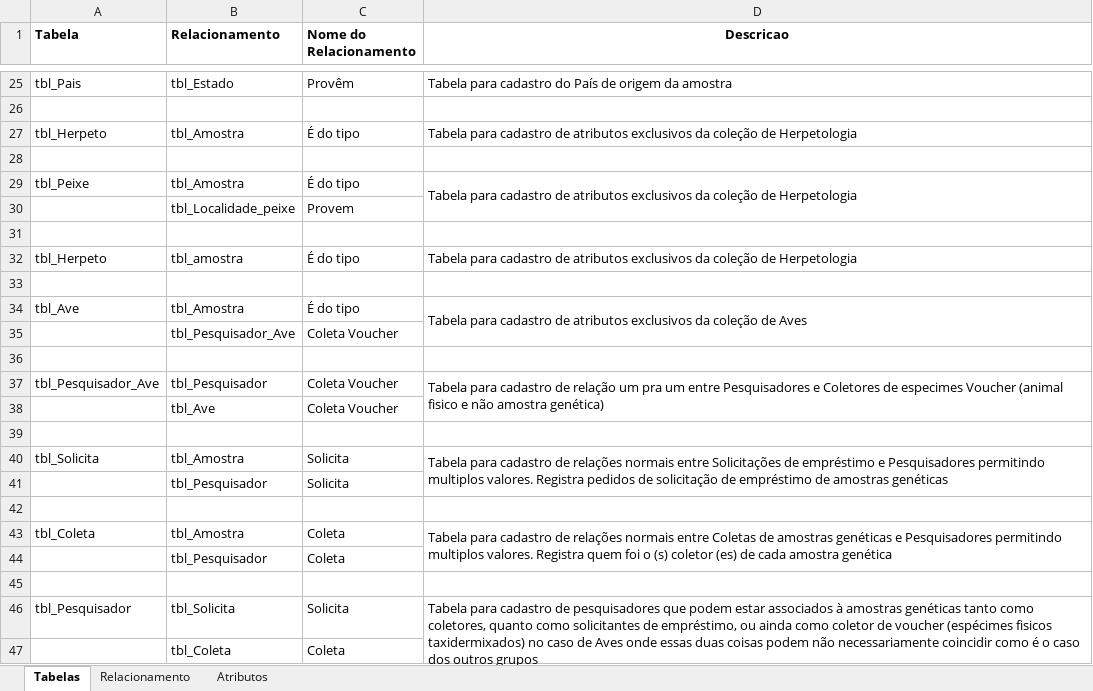
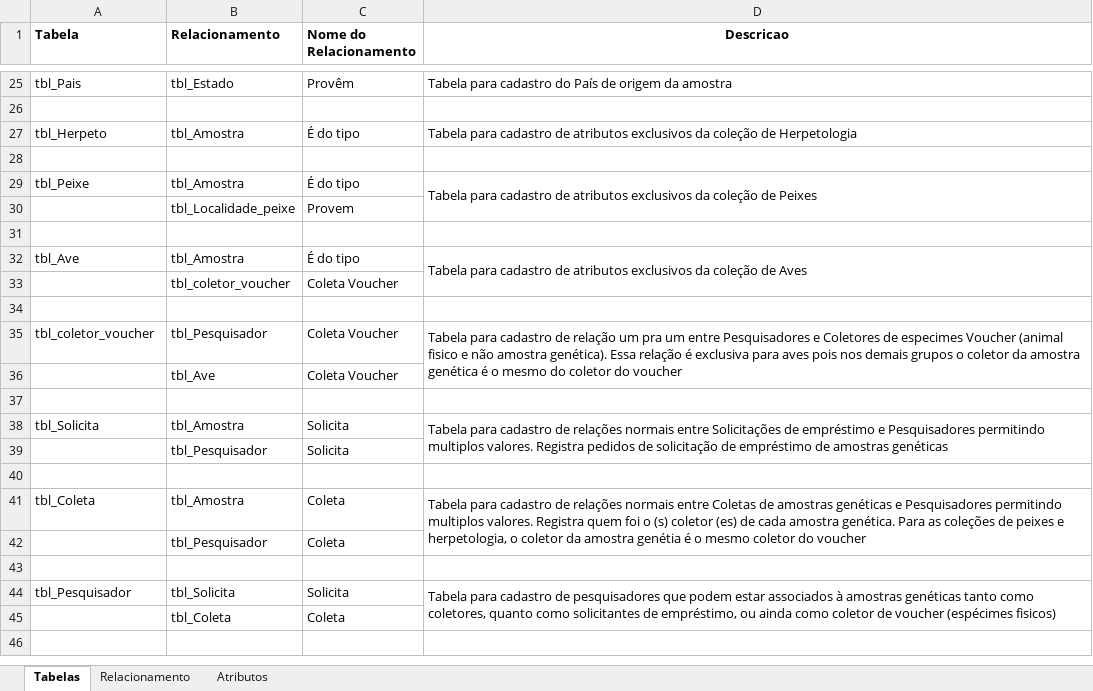
Before and after one commit to nnbuainain/database_inpa_crg, an Excel workbook: DB_Dictionary/db_dictionary.xlsx, sheet Tabelas, drawn as a sheet; only a part is shown, gaps mark what is left out; values as stored, in another font and other column widths than the file's, no borders; removed rows and columns are numbered as before the commit, all else as after; the diff names each change by its address in the sheet, - before the commit and + after, or states it on an @@ line.

Commit message:
rename table pesquisador_ave as coleta_voucher, update model, sql, code and database accordingly
Signed-off-by: Nelson Buainain <nnbuainain@gmail.com>

```diff
--- a/DB_Dictionary/db_dictionary.xlsx (sheet Tabelas)
+++ b/DB_Dictionary/db_dictionary.xlsx (sheet Tabelas)
-D29 (Descricao): …coleção de Herpetologia
+D29 (Descricao): …coleção de Peixes
-A32 (Tabela): tbl_Herpeto
+A32 (Tabela): tbl_Ave
-B32 (Relacionamento): tbl_amostra
+B32 (Relacionamento): tbl_Amostra
-D32 (Descricao): …coleção de Herpetologia
+D32 (Descricao): …coleção de Aves
+D32:D33 merged
+row 33:  | tbl_coletor_voucher | Coleta Voucher
-row 34: tbl_Ave | tbl_Amostra | É do tipo | Tabela para cadastro de atributos exclusivos da coleção de Aves
-row 35:  | tbl_Pesquisador_Ave | Coleta Voucher
-row 36: (empty)
-A35 (Tabela): tbl_Pesquisador_Ave
+A35 (Tabela): tbl_coletor_voucher
-D35 (Descricao): …não amostra genética)
+D35 (Descricao): …não amostra genética). Essa relação é exclusiva para aves pois nos demais grupos o coletor da amostra genética é o mesmo do coletor do voucher
-D41 (Descricao): …cada amostra genética
+D41 (Descricao): …cada amostra genética. Para as coleções de peixes e herpetologia, o coletor da amostra genétia é o mesmo coletor do voucher
-D44 (Descricao): …voucher (espécimes fisicos taxidermixados) no caso de Aves onde essas duas coisas podem não necessariamente coincidir como é o caso dos outros grupos
+D44 (Descricao): …voucher (espécimes fisicos)
```
Also changed, not shown: sheet Atributos, sheet Relacionamento, 6 other files.
